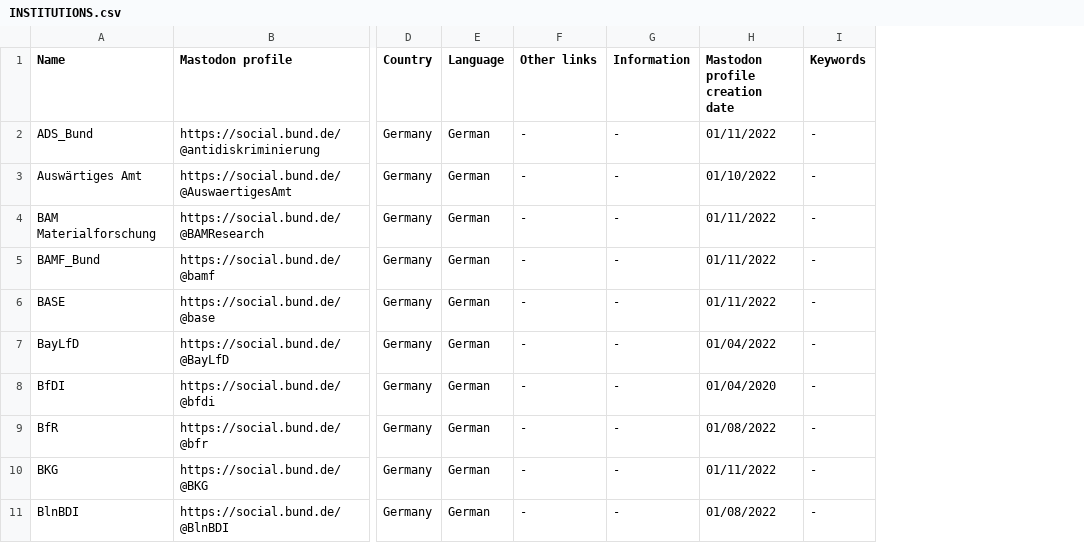
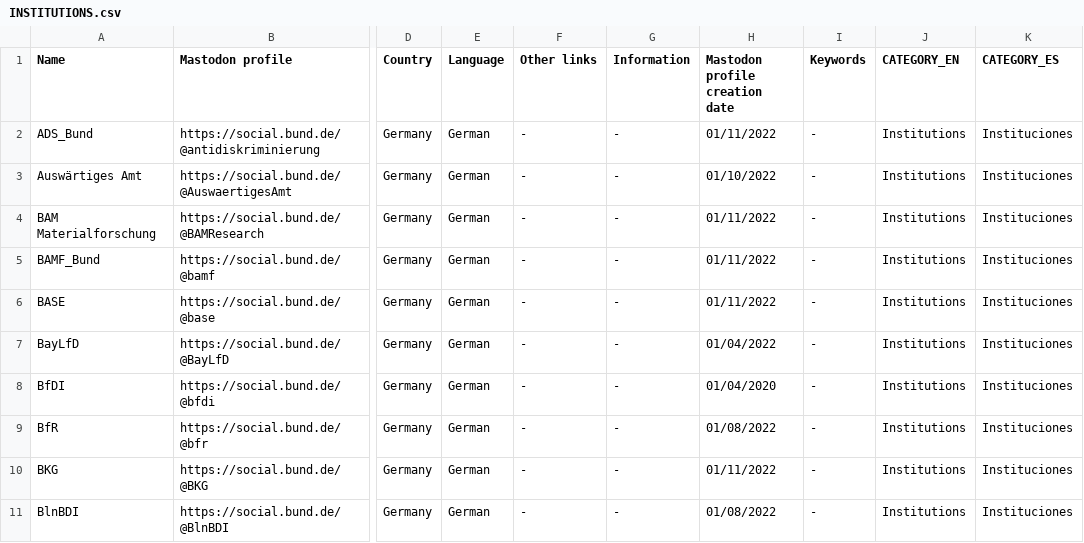
Before and after one commit to jmrplens/mastodon_official_profiles, a CSV file: germany/INSTITUTIONS.csv, drawn as a sheet; only a part is shown, gaps mark what is left out; the diff names each change by its address in the sheet, - before the commit and + after, or states it on an @@ line.

```diff
--- a/germany/INSTITUTIONS.csv
+++ b/germany/INSTITUTIONS.csv
+column J (CATEGORY_EN), rows 2-11: all Institutions
+column K (CATEGORY_ES), rows 2-11: all Instituciones
```
Also changed, not shown: european_union/INSTITUTIONS.csv, european_union/NPO_NGO.csv, 48 other files.
